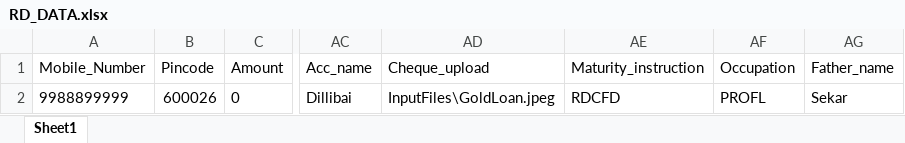
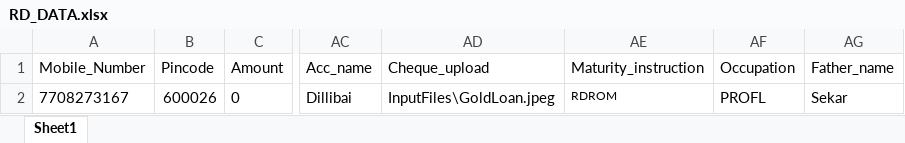
Before and after one commit to Dillibaisekar/python-automation, an Excel workbook: PycharmProject/pythonProject1/InputFiles/RD_DATA.xlsx, sheet Sheet1, drawn as a sheet; only a part is shown, gaps mark what is left out; values as stored, in another font and other column widths than the file's, no borders; the diff names each change by its address in the sheet, - before the commit and + after, or states it on an @@ line.

```diff
--- a/PycharmProject/pythonProject1/InputFiles/RD_DATA.xlsx (sheet Sheet1)
+++ b/PycharmProject/pythonProject1/InputFiles/RD_DATA.xlsx (sheet Sheet1)
-A2 (Mobile_Number): 9988899999
+A2 (Mobile_Number): 7708273167
-AE2 (Maturity_instruction): RDCFD
+AE2 (Maturity_instruction): RDROM
@@ AE2 text size: smaller @@
```
Also changed, not shown: 1 other file.
